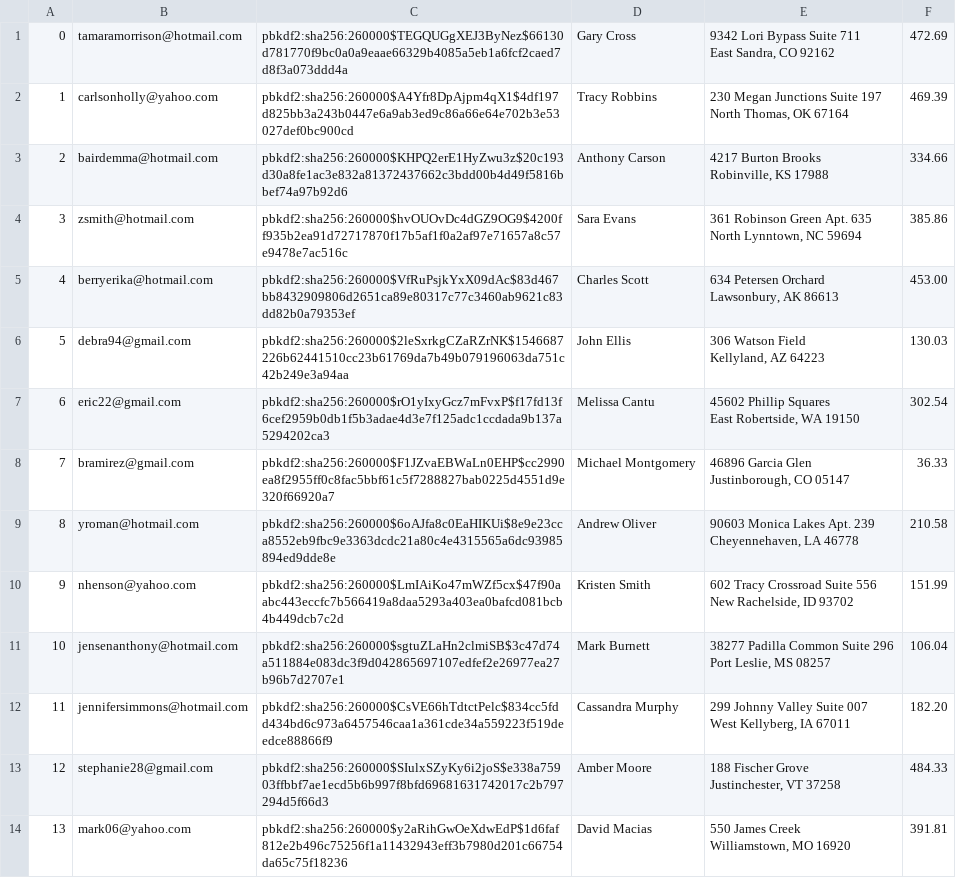
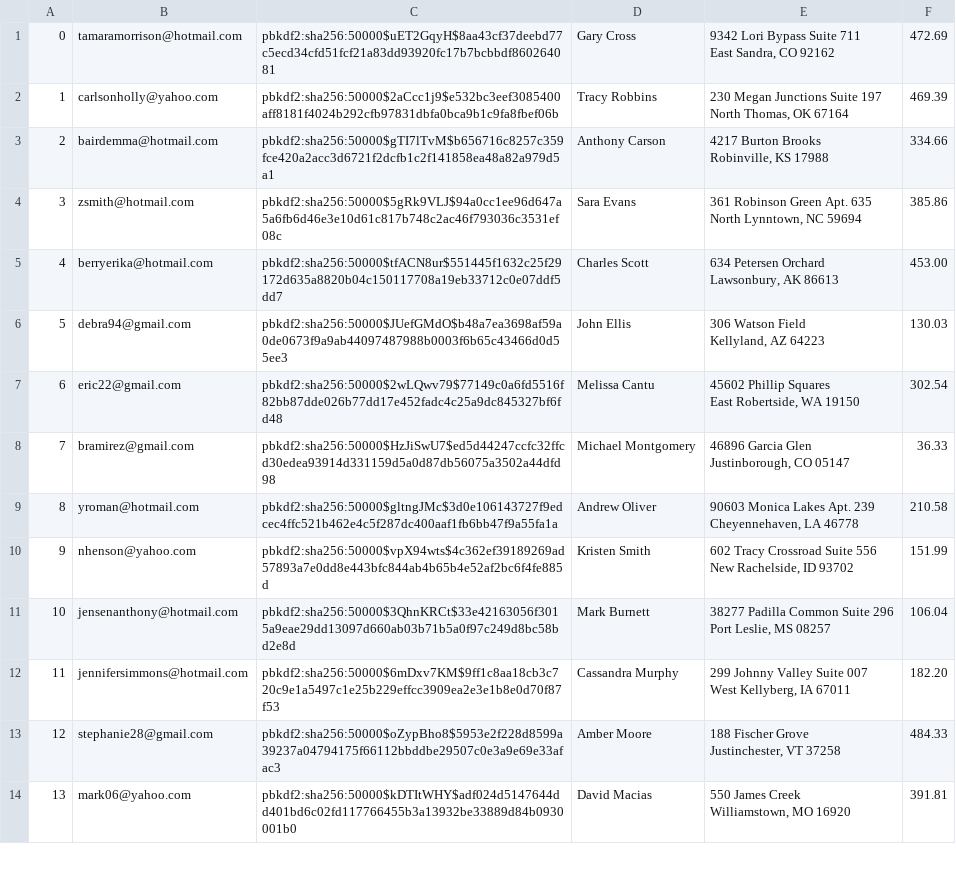
Before and after one commit to wang-erika/amazonians, a CSV file: db/data/Users.csv, drawn as a sheet; only a part is shown; the diff covers the shown part only.

```diff
--- a/db/data/Users.csv
+++ b/db/data/Users.csv
@@ -1,28 +1,28 @@
-"0","tamaramorrison@hotmail.com","pbkdf2:sha256:260000$TEGQUGgXEJ3ByNez$66130d781770f9bc0a0a9eaae66329b4085a5eb1a6fcf2caed7d8f3a073ddd4a","Gary Cross","9342 Lori Bypass Suite 711
-East Sandra, CO 92162","472.69"
-"1","carlsonholly@yahoo.com","pbkdf2:sha256:260000$A4Yfr8DpAjpm4qX1$4df197d825bb3a243b0447e6a9ab3ed9c86a66e64e702b3e53027def0bc900cd","Tracy Robbins","230 Megan Junctions Suite 197
-North Thomas, OK 67164","469.39"
-"2","bairdemma@hotmail.com","pbkdf2:sha256:260000$KHPQ2erE1HyZwu3z$20c193d30a8fe1ac3e832a81372437662c3bdd00b4d49f5816bbef74a97b92d6","Anthony Carson","4217 Burton Brooks
-Robinville, KS 17988","334.66"
-"3","zsmith@hotmail.com","pbkdf2:sha256:260000$hvOUOvDc4dGZ9OG9$4200ff935b2ea91d72717870f17b5af1f0a2af97e71657a8c57e9478e7ac516c","Sara Evans","361 Robinson Green Apt. 635
-North Lynntown, NC 59694","385.86"
-"4","berryerika@hotmail.com","pbkdf2:sha256:260000$VfRuPsjkYxX09dAc$83d467bb8432909806d2651ca89e80317c77c3460ab9621c83dd82b0a79353ef","Charles Scott","634 Petersen Orchard
-Lawsonbury, AK 86613","453.00"
-"5","debra94@gmail.com","pbkdf2:sha256:260000$2leSxrkgCZaRZrNK$1546687226b62441510cc23b61769da7b49b079196063da751c42b249e3a94aa","John Ellis","306 Watson Field
-Kellyland, AZ 64223","130.03"
-"6","eric22@gmail.com","pbkdf2:sha256:260000$rO1yIxyGcz7mFvxP$f17fd13f6cef2959b0db1f5b3adae4d3e7f125adc1ccdada9b137a5294202ca3","Melissa Cantu","45602 Phillip Squares
-East Robertside, WA 19150","302.54"
-"7","bramirez@gmail.com","pbkdf2:sha256:260000$F1JZvaEBWaLn0EHP$cc2990ea8f2955ff0c8fac5bbf61c5f7288827bab0225d4551d9e320f66920a7","Michael Montgomery","46896 Garcia Glen
-Justinborough, CO 05147","36.33"
-"8","yroman@hotmail.com","pbkdf2:sha256:260000$6oAJfa8c0EaHIKUi$8e9e23cca8552eb9fbc9e3363dcdc21a80c4e4315565a6dc93985894ed9dde8e","Andrew Oliver","90603 Monica Lakes Apt. 239
-Cheyennehaven, LA 46778","210.58"
-"9","nhenson@yahoo.com","pbkdf2:sha256:260000$LmIAiKo47mWZf5cx$47f90aabc443eccfc7b566419a8daa5293a403ea0bafcd081bcb4b449dcb7c2d","Kristen Smith","602 Tracy Crossroad Suite 556
-New Rachelside, ID 93702","151.99"
-"10","jensenanthony@hotmail.com","pbkdf2:sha256:260000$sgtuZLaHn2clmiSB$3c47d74a511884e083dc3f9d042865697107edfef2e26977ea27b96b7d2707e1","Mark Burnett","38277 Padilla Common Suite 296
-Port Leslie, MS 08257","106.04"
-"11","jennifersimmons@hotmail.com","pbkdf2:sha256:260000$CsVE66hTdtctPelc$834cc5fdd434bd6c973a6457546caa1a361cde34a559223f519deedce88866f9","Cassandra Murphy","299 Johnny Valley Suite 007
-West Kellyberg, IA 67011","182.20"
-"12","stephanie28@gmail.com","pbkdf2:sha256:260000$SIulxSZyKy6i2joS$e338a75903ffbbf7ae1ecd5b6b997f8bfd69681631742017c2b797294d5f66d3","Amber Moore","188 Fischer Grove
-Justinchester, VT 37258","484.33"
-"13","mark06@yahoo.com","pbkdf2:sha256:260000$y2aRihGwOeXdwEdP$1d6faf812e2b496c75256f1a11432943eff3b7980d201c66754da65c75f18236","David Macias","550 James Creek
-Williamstown, MO 16920","391.81"
+"0","tamaramorrison@hotmail.com","pbkdf2:sha256:50000$uET2GqyH$8aa43cf37deebd77c5ecd34cfd51fcf21a83dd93920fc17b7bcbbdf860264081","Gary Cross","9342 Lori Bypass Suite 711
+East Sandra, CO 92162","472.69"
+"1","carlsonholly@yahoo.com","pbkdf2:sha256:50000$2aCcc1j9$e532bc3eef3085400aff8181f4024b292cfb97831dbfa0bca9b1c9fa8fbef06b","Tracy Robbins","230 Megan Junctions Suite 197
+North Thomas, OK 67164","469.39"
+"2","bairdemma@hotmail.com","pbkdf2:sha256:50000$gTI7lTvM$b656716c8257c359fce420a2acc3d6721f2dcfb1c2f141858ea48a82a979d5a1","Anthony Carson","4217 Burton Brooks
+Robinville, KS 17988","334.66"
+"3","zsmith@hotmail.com","pbkdf2:sha256:50000$5gRk9VLJ$94a0cc1ee96d647a5a6fb6d46e3e10d61c817b748c2ac46f793036c3531ef08c","Sara Evans","361 Robinson Green Apt. 635
+North Lynntown, NC 59694","385.86"
+"4","berryerika@hotmail.com","pbkdf2:sha256:50000$tfACN8ur$551445f1632c25f29172d635a8820b04c150117708a19eb33712c0e07ddf5dd7","Charles Scott","634 Petersen Orchard
+Lawsonbury, AK 86613","453.00"
+"5","debra94@gmail.com","pbkdf2:sha256:50000$JUefGMdO$b48a7ea3698af59a0de0673f9a9ab44097487988b0003f6b65c43466d0d55ee3","John Ellis","306 Watson Field
+Kellyland, AZ 64223","130.03"
+"6","eric22@gmail.com","pbkdf2:sha256:50000$2wLQwv79$77149c0a6fd5516f82bb87dde026b77dd17e452fadc4c25a9dc845327bf6fd48","Melissa Cantu","45602 Phillip Squares
+East Robertside, WA 19150","302.54"
+"7","bramirez@gmail.com","pbkdf2:sha256:50000$HzJiSwU7$ed5d44247ccfc32ffcd30edea93914d331159d5a0d87db56075a3502a44dfd98","Michael Montgomery","46896 Garcia Glen
+Justinborough, CO 05147","36.33"
+"8","yroman@hotmail.com","pbkdf2:sha256:50000$gltngJMc$3d0e106143727f9edcec4ffc521b462e4c5f287dc400aaf1fb6bb47f9a55fa1a","Andrew Oliver","90603 Monica Lakes Apt. 239
+Cheyennehaven, LA 46778","210.58"
+"9","nhenson@yahoo.com","pbkdf2:sha256:50000$vpX94wts$4c362ef39189269ad57893a7e0dd8e443bfc844ab4b65b4e52af2bc6f4fe885d","Kristen Smith","602 Tracy Crossroad Suite 556
+New Rachelside, ID 93702","151.99"
+"10","jensenanthony@hotmail.com","pbkdf2:sha256:50000$3QhnKRCt$33e42163056f3015a9eae29dd13097d660ab03b71b5a0f97c249d8bc58bd2e8d","Mark Burnett","38277 Padilla Common Suite 296
+Port Leslie, MS 08257","106.04"
+"11","jennifersimmons@hotmail.com","pbkdf2:sha256:50000$6mDxv7KM$9ff1c8aa18cb3c720c9e1a5497c1e25b229effcc3909ea2e3e1b8e0d70f87f53","Cassandra Murphy","299 Johnny Valley Suite 007
+West Kellyberg, IA 67011","182.20"
+"12","stephanie28@gmail.com","pbkdf2:sha256:50000$oZypBho8$5953e2f228d8599a39237a04794175f66112bbddbe29507c0e3a9e69e33afac3","Amber Moore","188 Fischer Grove
+Justinchester, VT 37258","484.33"
+"13","mark06@yahoo.com","pbkdf2:sha256:50000$kDTItWHY$adf024d5147644dd401bd6c02fd117766455b3a13932be33889d84b0930001b0","David Macias","550 James Creek
+Williamstown, MO 16920","391.81"
```
Also changed, not shown: 86 edited cells elsewhere in this file, db/data/Orders.csv, 17 other files.
